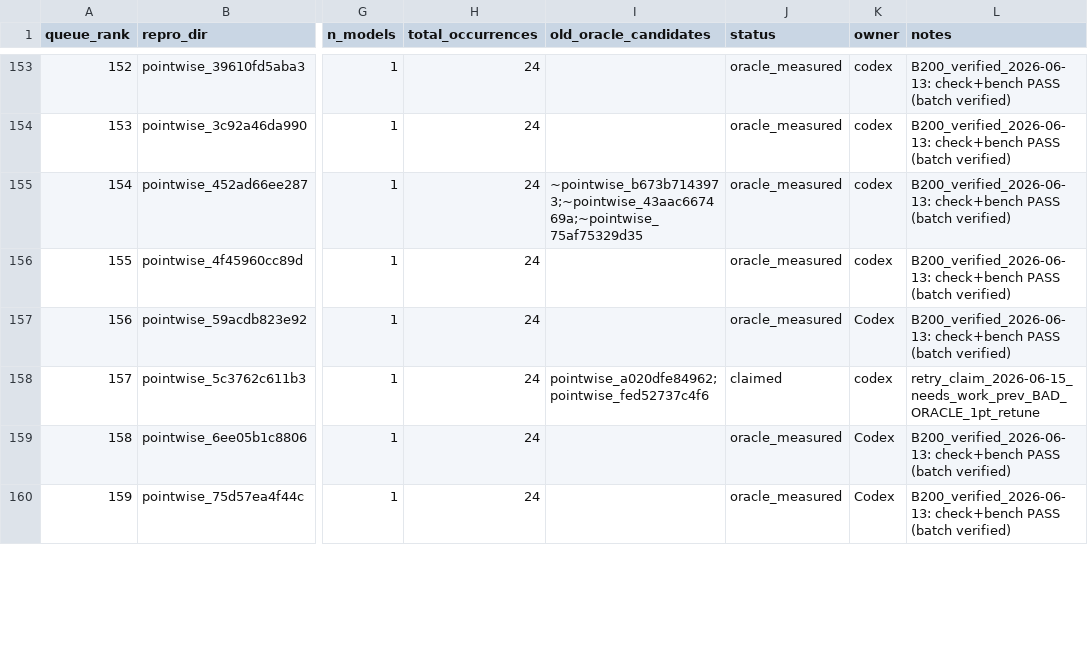
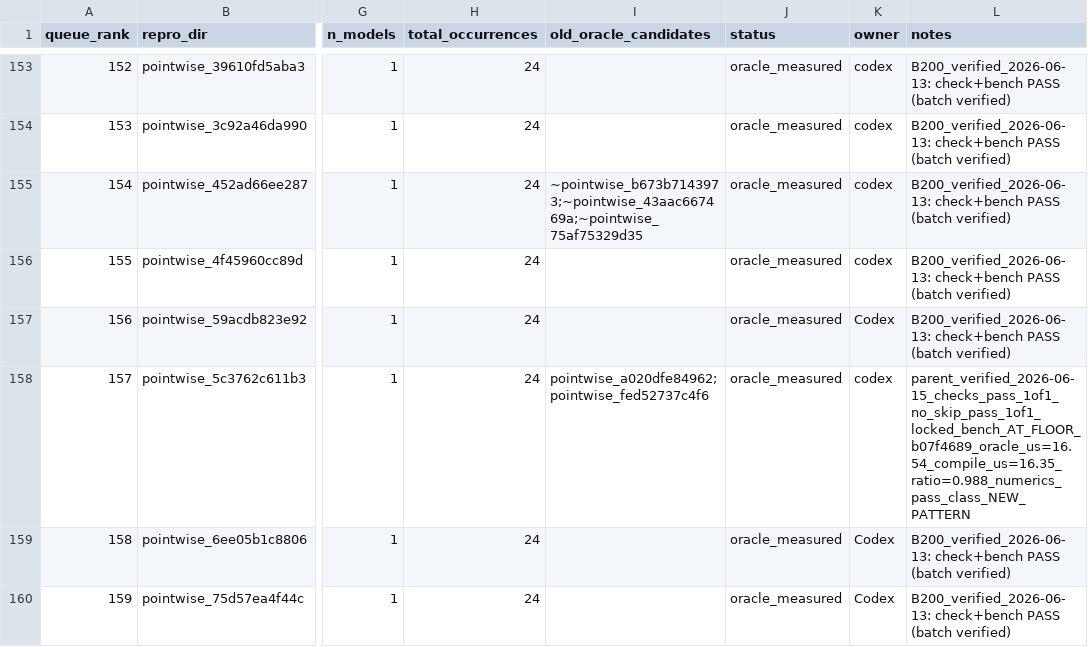
Before and after one commit to eellison/better-benchmark, a CSV file: investigation_results/oracle_migration_queue.csv, drawn as a sheet; only a part is shown, gaps mark what is left out; the diff names each change by its address in the sheet, - before the commit and + after, or states it on an @@ line.

Commit message:
Measure row 157 oracle retry

```diff
--- a/investigation_results/oracle_migration_queue.csv
+++ b/investigation_results/oracle_migration_queue.csv
-J158 (status): claimed
+J158 (status): oracle_measured
-L158 (notes): retry_claim_2026-06-15_needs_work_prev_BAD_ORACLE_1pt_retune
+L158 (notes): parent_verified_2026-06-15_checks_pass_1of1_no_skip_pass_1of1_locked_bench_AT_FLOOR_b07f4689_oracle_us=16.54_compile_us=16.35_ratio=0.988_numerics_pass_class_NEW_PATTERN
```
Also changed, not shown: 1 other file.
